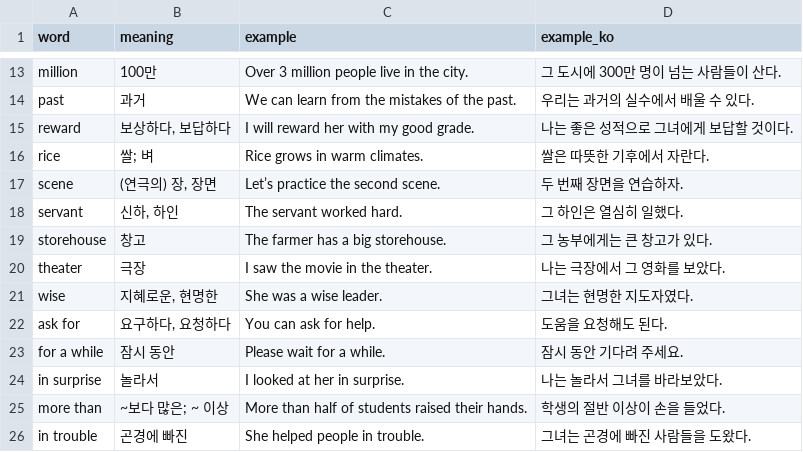
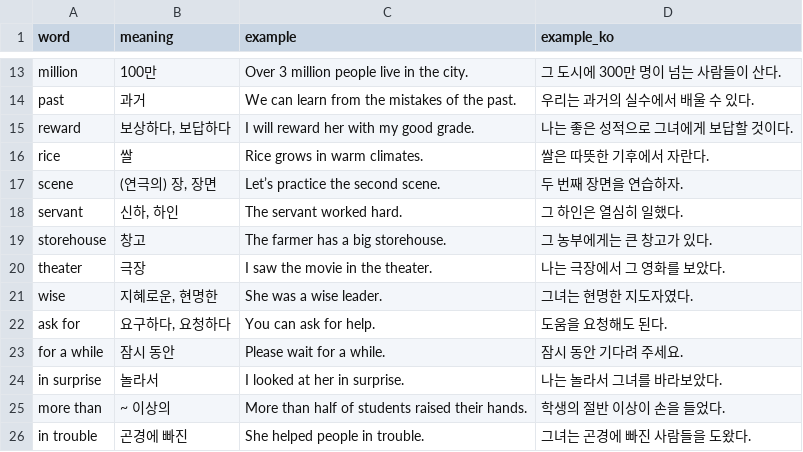
Before and after one commit to ET-Justin/vocab-trainer, a CSV file: data/grade1/lesson4.csv, drawn as a sheet; only a part is shown, gaps mark what is left out.

```diff
--- a/data/grade1/lesson4.csv
+++ b/data/grade1/lesson4.csv
@@ -15,3 +15,3 @@ past,과거,We can learn from the mistakes of the past.,우리는 과거의 실
 reward,"보상하다, 보답하다",I will reward her with my good grade.,나는 좋은 성적으로 그녀에게 보답할 것이다.
-rice,쌀; 벼,Rice grows in warm climates.,쌀은 따뜻한 기후에서 자란다.
+rice,쌀,Rice grows in warm climates.,쌀은 따뜻한 기후에서 자란다.
 scene,"(연극의) 장, 장면",Let’s practice the second scene.,두 번째 장면을 연습하자.
@@ -24,3 +24,3 @@ for a while,잠시 동안,Please wait for a while.,잠시 동안 기다려 주
 in surprise,놀라서,I looked at her in surprise.,나는 놀라서 그녀를 바라보았다.
-more than,~보다 많은; ~ 이상,More than half of students raised their hands.,학생의 절반 이상이 손을 들었다.
+more than,~ 이상의,More than half of students raised their hands.,학생의 절반 이상이 손을 들었다.
 in trouble,곤경에 빠진,She helped people in trouble.,그녀는 곤경에 빠진 사람들을 도왔다.
```
Also changed, not shown: data/grade1/lesson1.csv, data/grade1/lesson2.csv, 4 other files.
